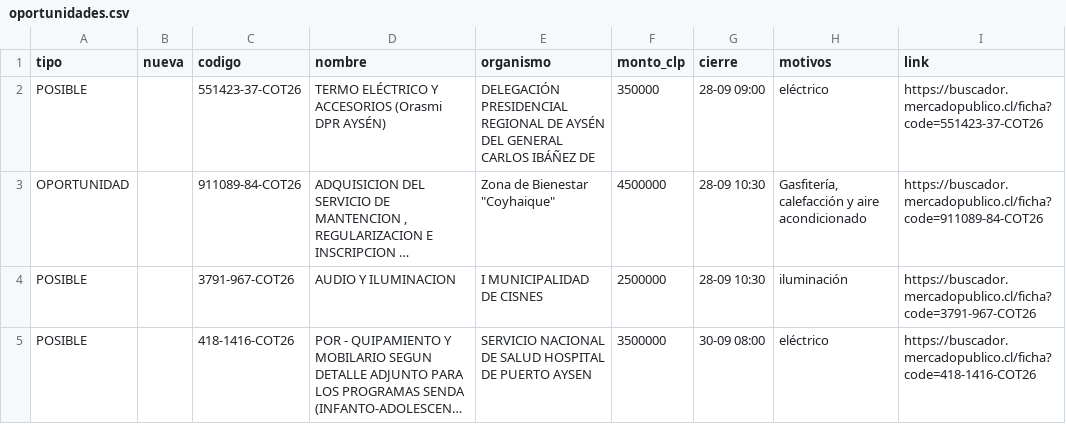
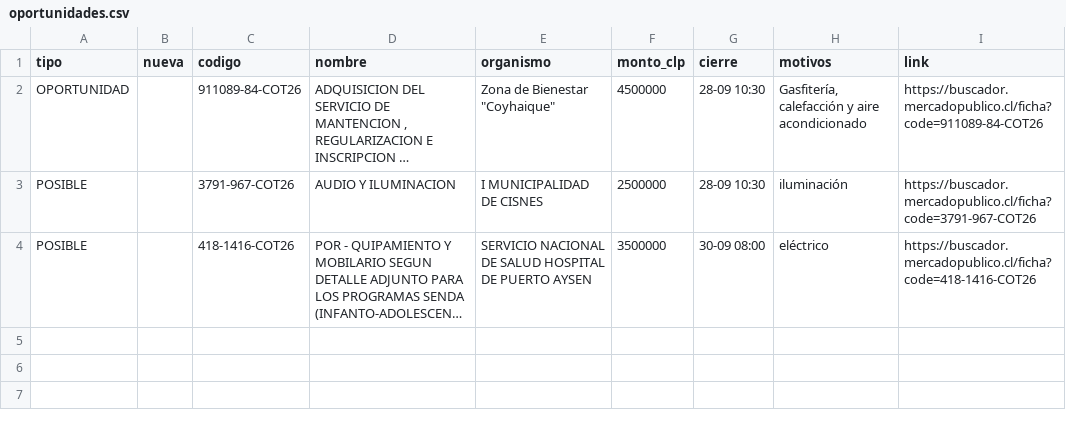
Before and after one commit to ricardoarevalo2/radar-aysen, a CSV file: docs/z-f3312e8e/oportunidades.csv, drawn as a sheet; long unchanged cells end in …; the diff names each change by its address in the sheet, - before the commit and + after, or states it on an @@ line.

```diff
--- a/docs/z-f3312e8e/oportunidades.csv
+++ b/docs/z-f3312e8e/oportunidades.csv
-row 2: POSIBLE |  | 551423-37-COT26 | TERMO ELÉCTRICO Y ACCESORIOS (Orasmi DPR AYSÉN) | DELEGACIÓN PRESIDENCIAL REGIONAL DE AYSÉN DEL GENERAL CARLOS IBÁÑEZ DE | 350000 | 28-09 09:00 | eléctrico | https://buscador.mercadopublico.cl/ficha?code=551423-37-COT26
```
Also changed, not shown: 6 other files.
